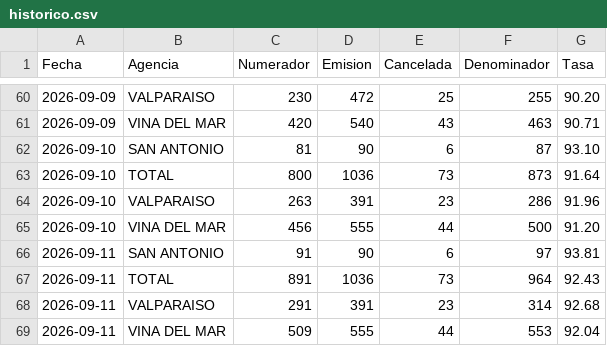
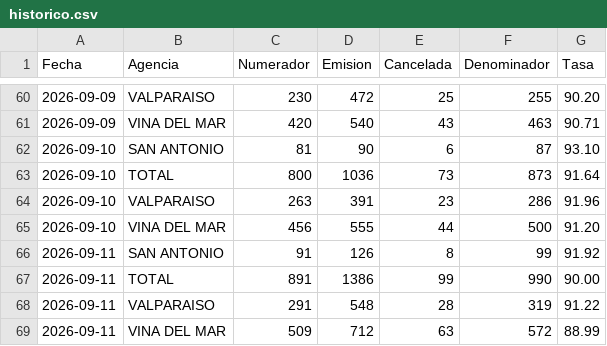
Before and after one commit to portalkpistecnicos/Tasa-Instalacion, a CSV file: data/historico.csv, drawn as a sheet; only a part is shown, gaps mark what is left out.

Commit message:
Actualiza tasa de instalacion 2026-09-11

```diff
--- a/data/historico.csv
+++ b/data/historico.csv
@@ -65,5 +65,5 @@
 "2026-09-10","VINA DEL MAR","456","555","44","500","91.20"
-"2026-09-11","SAN ANTONIO","91","90","6","97","93.81"
-"2026-09-11","TOTAL","891","1036","73","964","92.43"
-"2026-09-11","VALPARAISO","291","391","23","314","92.68"
-"2026-09-11","VINA DEL MAR","509","555","44","553","92.04"
+"2026-09-11","SAN ANTONIO","91","126","8","99","91.92"
+"2026-09-11","TOTAL","891","1386","99","990","90.00"
+"2026-09-11","VALPARAISO","291","548","28","319","91.22"
+"2026-09-11","VINA DEL MAR","509","712","63","572","88.99"
```
Also changed, not shown: 1 other file.
